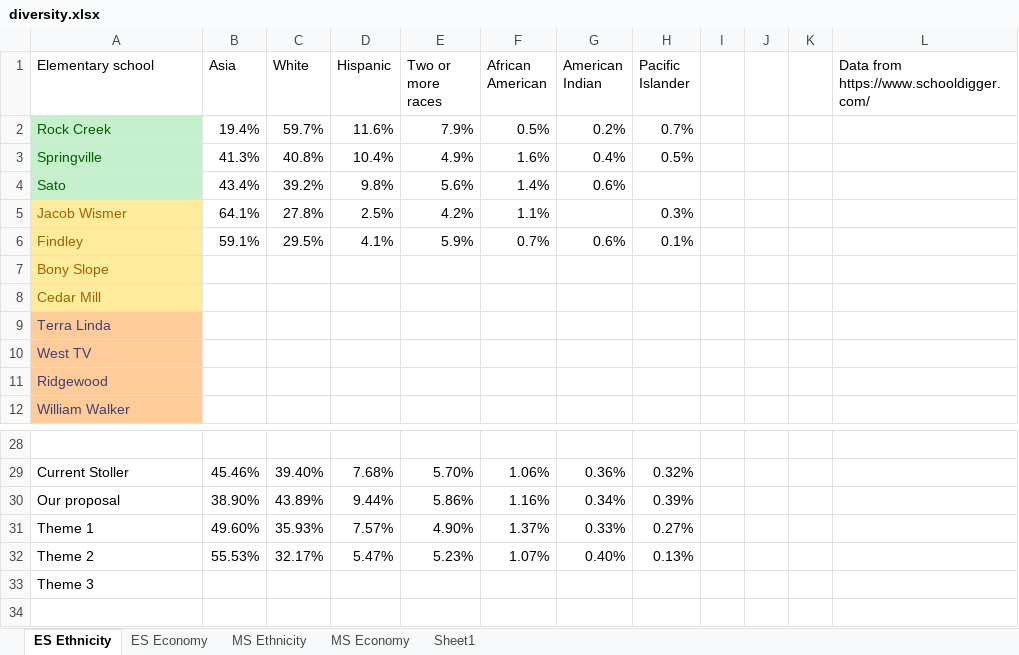
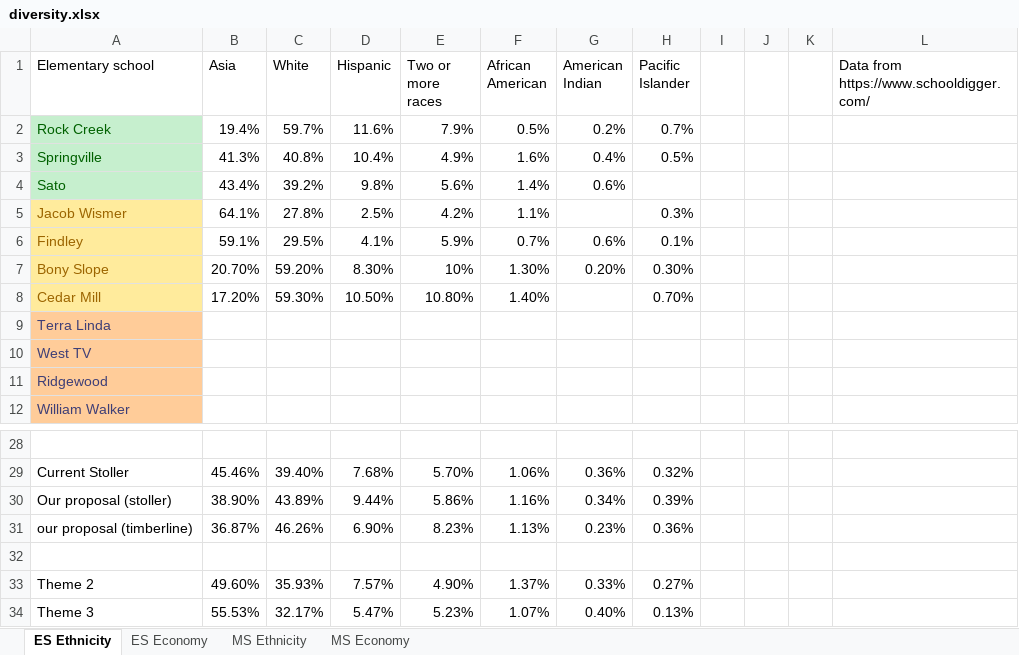
Before and after one commit to jxjlearn/rc_msbi, an Excel workbook: resources/diversity.xlsx, sheet ES Ethnicity, drawn as a sheet; only a part is shown, gaps mark what is left out; values as stored, in another font and other column widths than the file's, no borders; removed rows and columns are numbered as before the commit, all else as after; the diff names each change by its address in the sheet, - before the commit and + after, or states it on an @@ line.

Commit message:
add more data

```diff
--- a/resources/diversity.xlsx (sheet ES Ethnicity)
+++ b/resources/diversity.xlsx (sheet ES Ethnicity)
-sheet tab: Sheet1
-B7 (Asia): (empty)
+B7 (Asia): 20.70%
-C7 (White): (empty)
+C7 (White): 59.20%
-D7 (Hispanic): (empty)
+D7 (Hispanic): 8.30%
-E7 (Two or more races): (empty)
+E7 (Two or more races): 10%
-F7 (African American): (empty)
+F7 (African American): 1.30%
-G7 (American Indian): (empty)
+G7 (American Indian): 0.20%
-H7 (Pacific Islander): (empty)
+H7 (Pacific Islander): 0.30%
-B8 (Asia): (empty)
+B8 (Asia): 17.20%
-C8 (White): (empty)
+C8 (White): 59.30%
-D8 (Hispanic): (empty)
+D8 (Hispanic): 10.50%
-E8 (Two or more races): (empty)
+E8 (Two or more races): 10.80%
-F8 (African American): (empty)
+F8 (African American): 1.40%
-H8 (Pacific Islander): (empty)
+H8 (Pacific Islander): 0.70%
-A30 (Elementary school): Our proposal
+A30 (Elementary school): Our proposal (stoller)
+row 31: our proposal (timberline) | 36.87% | 46.26% | 6.90% | 8.23% | 1.13% | 0.23% | 0.36%
+row 32: (empty)
-A33 (Elementary school): Theme 1
+A33 (Elementary school): Theme 2
-A34 (Elementary school): Theme 2
+A34 (Elementary school): Theme 3
-row 33: Theme 3
```
Also changed, not shown: sheet ES Economy.
